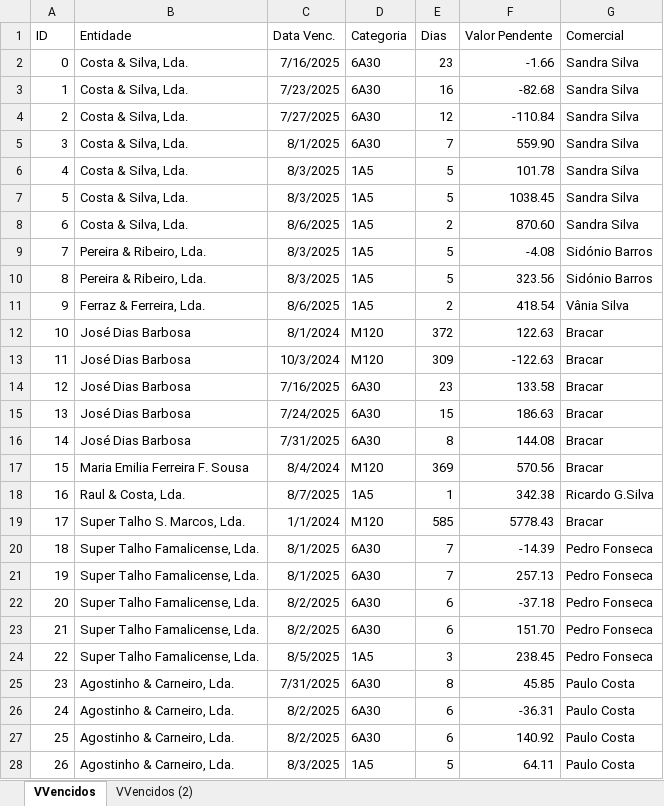
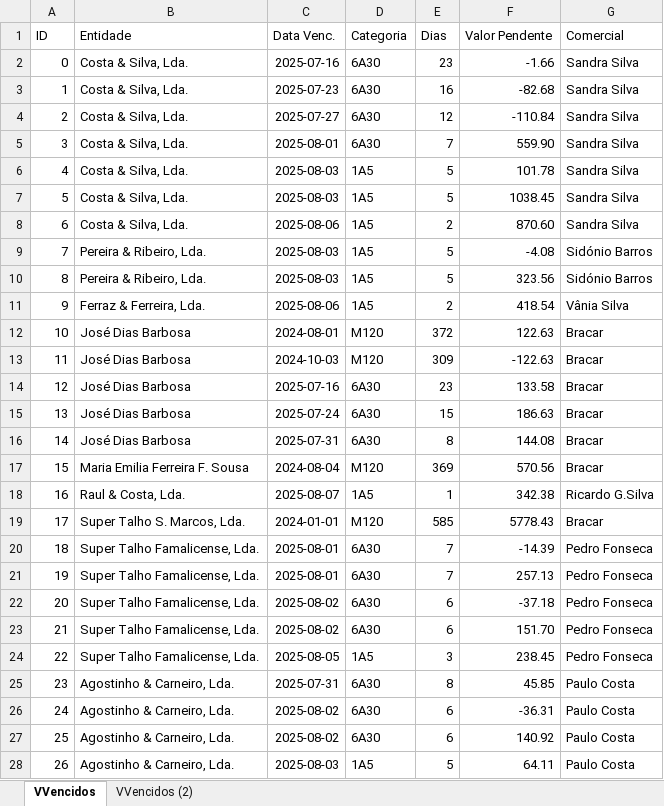
Before and after one commit to paulom40/PFonseca.py, an Excel workbook: VVencidos.xlsx, sheet VVencidos, drawn as a sheet; only a part is shown; values as stored, in another font and other column widths than the file's, no borders; the diff covers the shown part only; the diff names each change by its address in the sheet, - before the commit and + after, or states it on an @@ line.

Commit message:
Add files via upload

```diff
--- a/VVencidos.xlsx (sheet VVencidos)
+++ b/VVencidos.xlsx (sheet VVencidos)
-C2 (Data Venc.): 7/16/2025
+C2 (Data Venc.): 2025-07-16
-C3 (Data Venc.): 7/23/2025
+C3 (Data Venc.): 2025-07-23
-C4 (Data Venc.): 7/27/2025
+C4 (Data Venc.): 2025-07-27
-C5 (Data Venc.): 8/1/2025
+C5 (Data Venc.): 2025-08-01
-C6:C7 (Data Venc.): 8/3/2025
+C6:C7 (Data Venc.): 2025-08-03
-C8 (Data Venc.): 8/6/2025
+C8 (Data Venc.): 2025-08-06
-C9:C10 (Data Venc.): 8/3/2025
+C9:C10 (Data Venc.): 2025-08-03
-C11 (Data Venc.): 8/6/2025
+C11 (Data Venc.): 2025-08-06
-C12 (Data Venc.): 8/1/2024
+C12 (Data Venc.): 2024-08-01
-C13 (Data Venc.): 10/3/2024
+C13 (Data Venc.): 2024-10-03
-C14 (Data Venc.): 7/16/2025
+C14 (Data Venc.): 2025-07-16
-C15 (Data Venc.): 7/24/2025
+C15 (Data Venc.): 2025-07-24
-C16 (Data Venc.): 7/31/2025
+C16 (Data Venc.): 2025-07-31
-C17 (Data Venc.): 8/4/2024
+C17 (Data Venc.): 2024-08-04
-C18 (Data Venc.): 8/7/2025
+C18 (Data Venc.): 2025-08-07
-C19 (Data Venc.): 1/1/2024
+C19 (Data Venc.): 2024-01-01
-C20:C21 (Data Venc.): 8/1/2025
+C20:C21 (Data Venc.): 2025-08-01
-C22:C23 (Data Venc.): 8/2/2025
+C22:C23 (Data Venc.): 2025-08-02
-C24 (Data Venc.): 8/5/2025
+C24 (Data Venc.): 2025-08-05
-C25 (Data Venc.): 7/31/2025
+C25 (Data Venc.): 2025-07-31
-C26:C27 (Data Venc.): 8/2/2025
+C26:C27 (Data Venc.): 2025-08-02
-C28 (Data Venc.): 8/3/2025
+C28 (Data Venc.): 2025-08-03
```
Also changed, not shown: 1011 edited cells elsewhere in this sheet.
